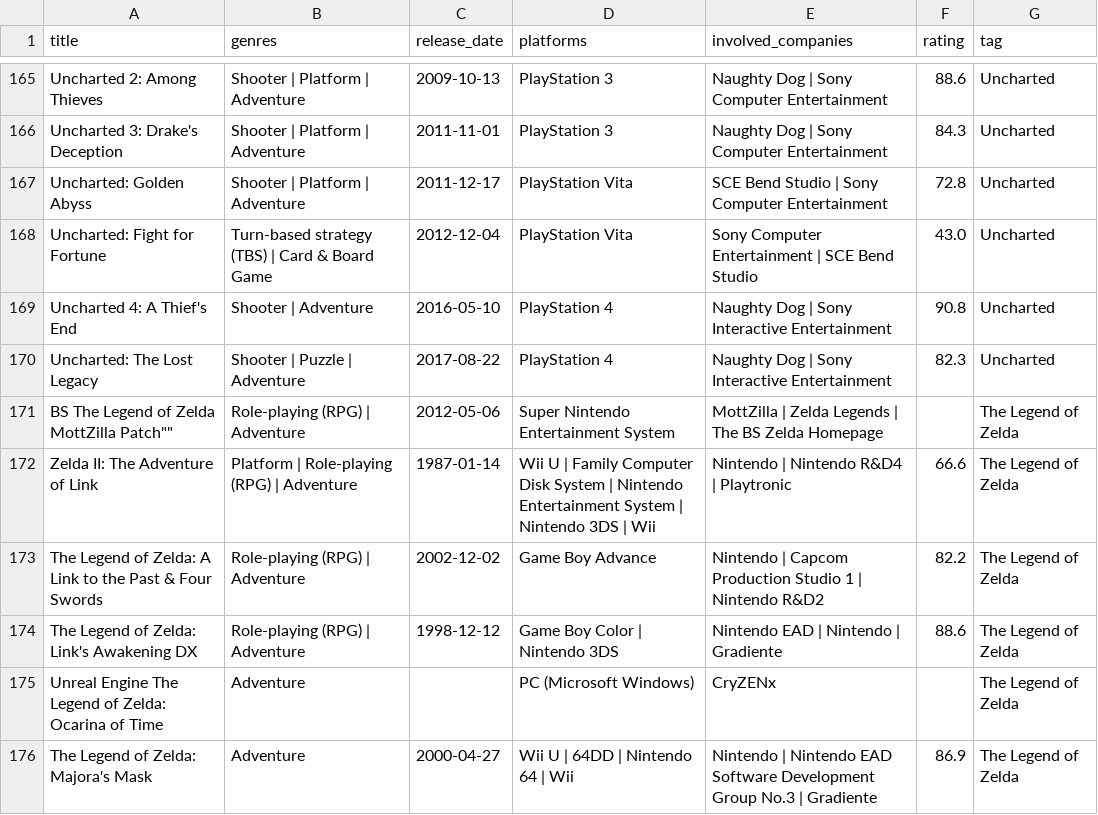
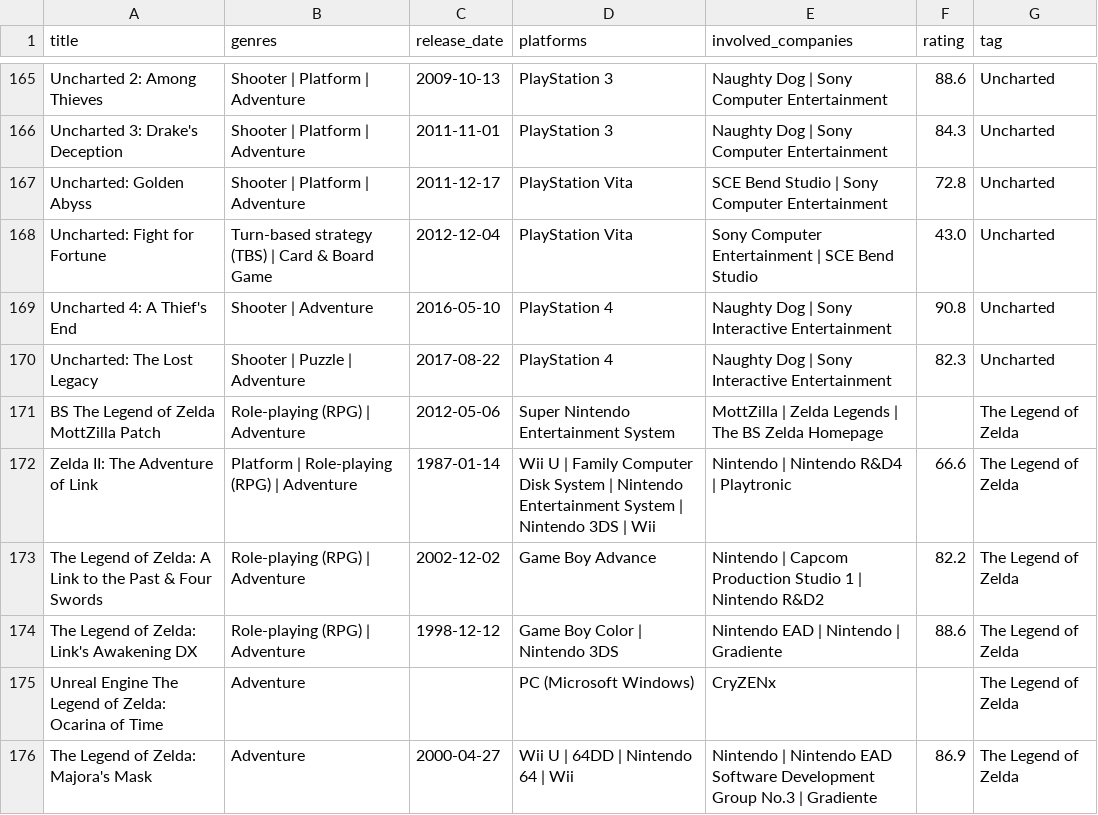
Before and after one commit to MrHummelbein/Media_Hive, a CSV file: API Project/csv/games.csv, drawn as a sheet; only a part is shown, gaps mark what is left out.

Commit message:
fix reading csv, add tags table

```diff
--- a/API Project/csv/games.csv
+++ b/API Project/csv/games.csv
@@ -170,3 +170,3 @@
 "Uncharted: The Lost Legacy","Shooter | Puzzle | Adventure","2017-08-22","PlayStation 4","Naughty Dog | Sony Interactive Entertainment","82.3","Uncharted"
-"BS The Legend of Zelda "MottZilla Patch"","Role-playing (RPG) | Adventure","2012-05-06","Super Nintendo Entertainment System","MottZilla | Zelda Legends | The BS Zelda Homepage","","The Legend of Zelda"
+"BS The Legend of Zelda MottZilla Patch","Role-playing (RPG) | Adventure","2012-05-06","Super Nintendo Entertainment System","MottZilla | Zelda Legends | The BS Zelda Homepage","","The Legend of Zelda"
 "Zelda II: The Adventure of Link","Platform | Role-playing (RPG) | Adventure","1987-01-14","Wii U | Family Computer Disk System | Nintendo Entertainment System | Nintendo 3DS | Wii","Nintendo | Nintendo R&D4 | Playtronic","66.6","The Legend of Zelda"
```
Also changed, not shown: 1 other file.
